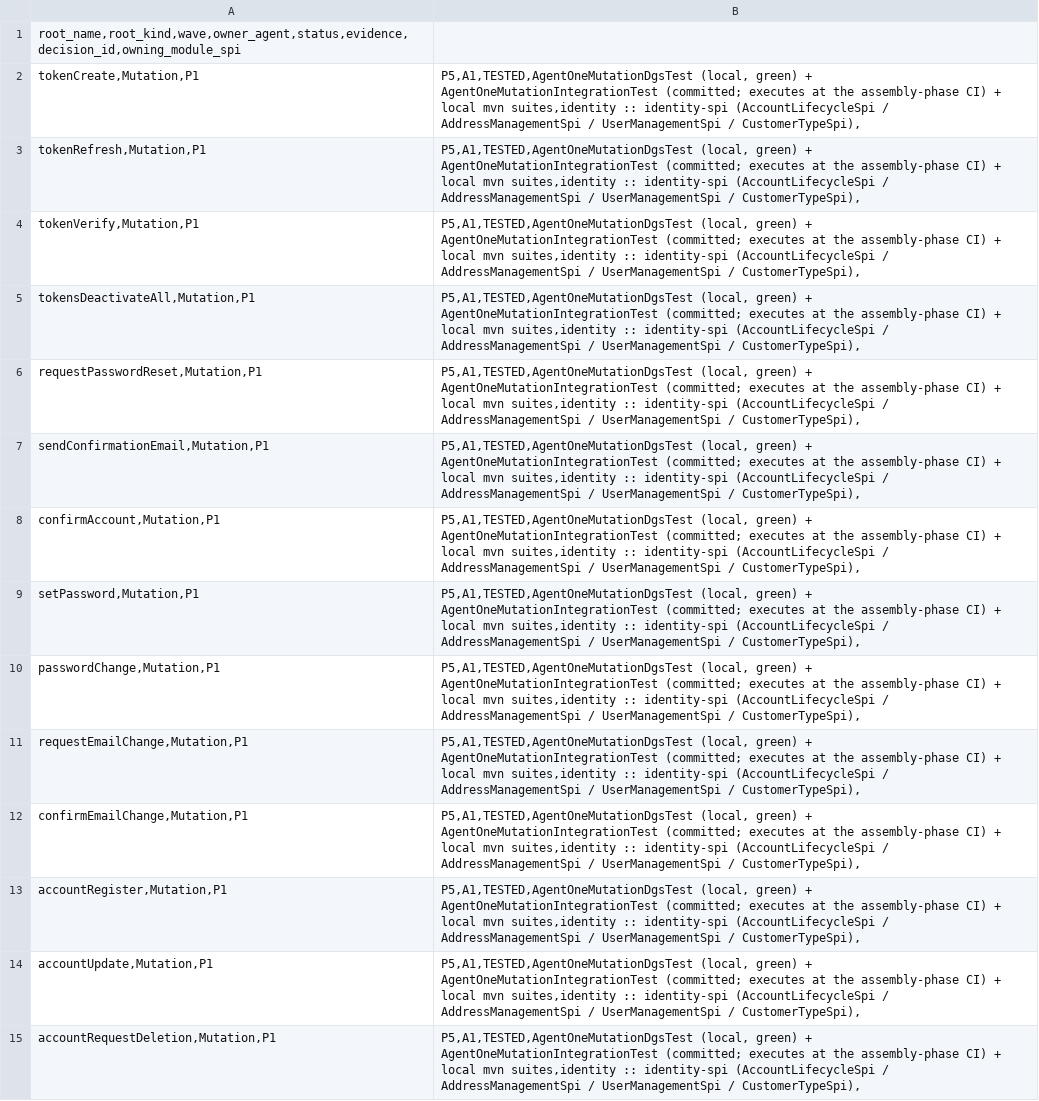
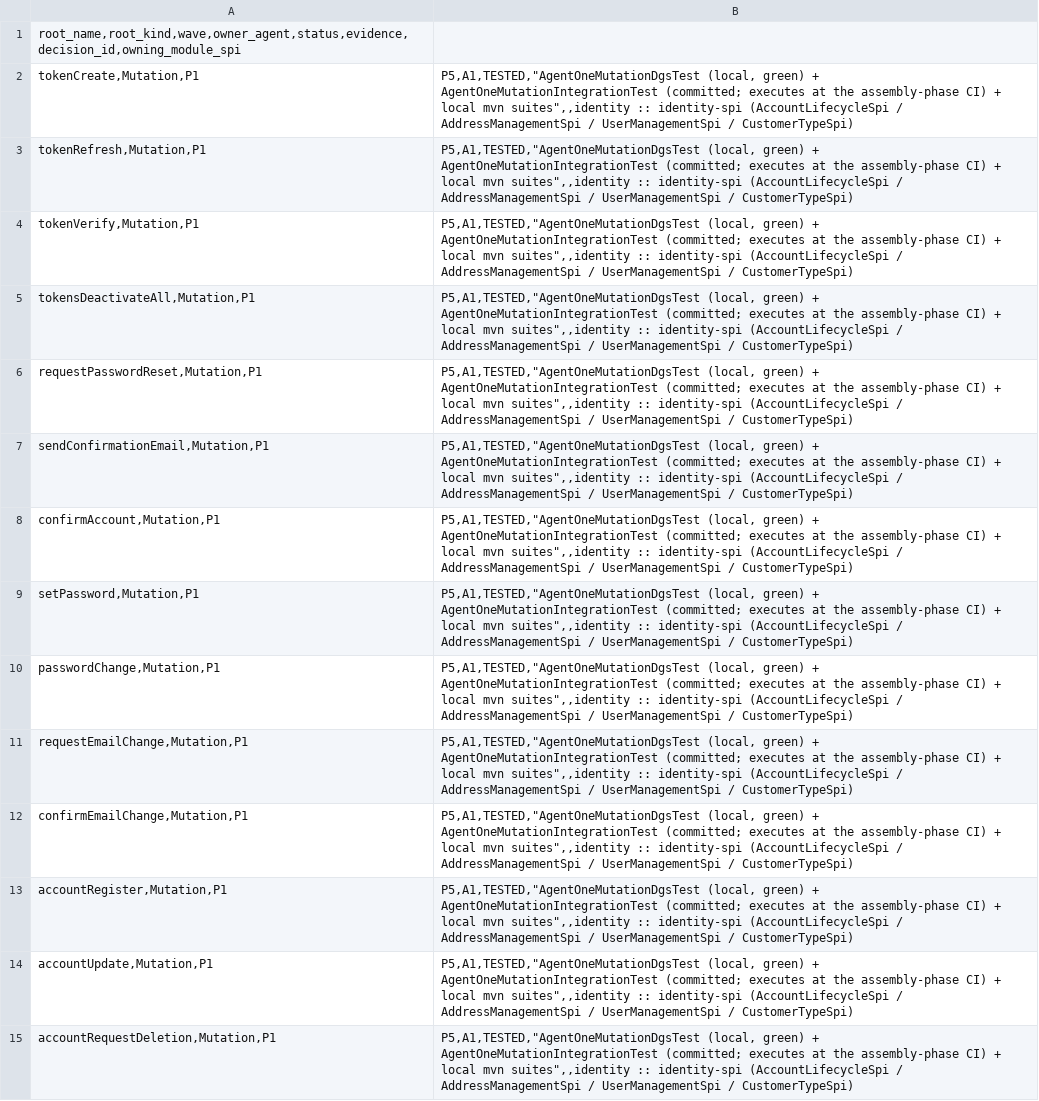
Before and after one commit to waelhe/app-java-v3, a CSV file: docs/agent-handoffs/agent-1-roots.csv, drawn as a sheet; only a part is shown; the diff covers the shown part only; the diff names each change by its address in the sheet, - before the commit and + after, or states it on an @@ line.

Commit message:
docs(governance): the 2026-11-03 #806 review's ledger and roots corrections
- agent-1-roots.csv (Major · Data Integrity): every data row split into
  9 columns against the 8-column header — the evidence field's
  unquoted '(local, green)' comma broke RFC 4180 AND swallowed the
  empty decision_id (a trailing comma). Reconstructed and quoted per
  RFC 4180: 90 rows, 8 columns each, decision_id in its own column,
  owning_module_spi restored; 66 corrupted rows repaired.
- saleor-contract-divergences.csv (Minor · Data Integrity ×2): the
  customerType, CMS page and navigation menu rows still described
  BLOCKED_BY_DECISION surfaces with no owner while their own
  decision_records acknowledged the RESOLVED owners — updated to the
  implemented truth (identity :: identity-spi (CustomerTypeSpi);
  shared-api :: CmsPagePort and CmsNavigationPort console owners;
  pageReorderAttributeValues keeps its own open decision), approval
  deliberately stays incomplete. The CheckoutLine.variant row claimed
  a fail-closed render; the mapper's documented skip-and-purge cascade
  is now recorded (legacy product-level lines excluded never purged,
  stale variant lines purged at read with deferred failure, quantity
  from the rendered lines only).
- agent-3-roots.csv (Nitpick · Data Integrity): the checkout row's
  Saleor 3.23.43 citations are marked HISTORICAL (the decision-time
  pin) and the current saleor/saleor@3.23.45 pin — the one the SDL and
  CheckoutDataFetcher/CheckoutGraphQlMapper cite — is stated
  explicitly after the Round-13 record.

```diff
--- a/docs/agent-handoffs/agent-1-roots.csv
+++ b/docs/agent-handoffs/agent-1-roots.csv
-B2:B15: P5,A1,TESTED,AgentOneMutationDgsTest (local, green) + AgentOneMutationIntegrationTest (committed; executes at the assembly-phase CI) + local mvn suites,identity :: identity-spi (AccountLifecycleSpi / AddressManagementSpi / UserManagementSpi / CustomerTypeSpi),
+B2:B15: P5,A1,TESTED,"AgentOneMutationDgsTest (local, green) + AgentOneMutationIntegrationTest (committed; executes at the assembly-phase CI) + local mvn suites",,identity :: identity-spi (AccountLifecycleSpi / AddressManagementSpi / UserManagementSpi / CustomerTypeSpi)
```
Also changed, not shown: 52 edited cells elsewhere in this file, docs/agent-handoffs/agent-3-roots.csv, docs/governance/plans/saleor-contract-divergences.csv.
